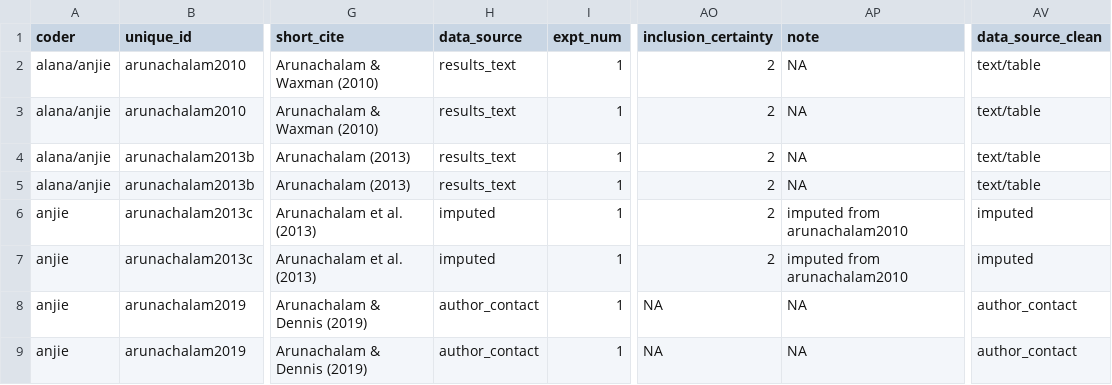
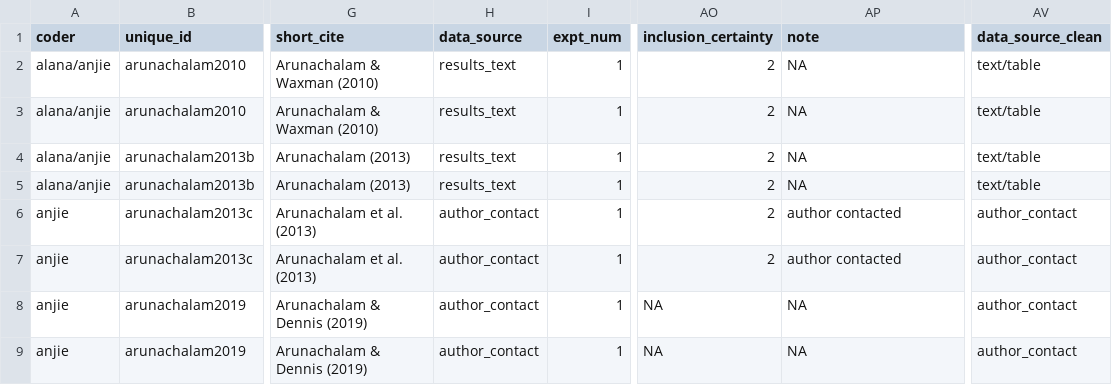
Before and after one commit to anjiecao/SyntacticBootstrappingMA, a CSV file: data/processed/syntactic_bootstrapping_tidy_data.csv, drawn as a sheet; only a part is shown, gaps mark what is left out; the diff names each change by its address in the sheet, - before the commit and + after, or states it on an @@ line.

```diff
--- a/data/processed/syntactic_bootstrapping_tidy_data.csv
+++ b/data/processed/syntactic_bootstrapping_tidy_data.csv
-H6:H7 (data_source): imputed
+H6:H7 (data_source): author_contact
-AP6:AP7 (note): imputed from arunachalam2010
+AP6:AP7 (note): author contacted
-AV6:AV7 (data_source_clean): imputed
+AV6:AV7 (data_source_clean): author_contact
```
Also changed, not shown: data/raw/syntactic_bootstrapping_raw_data.csv, 6 other files.
